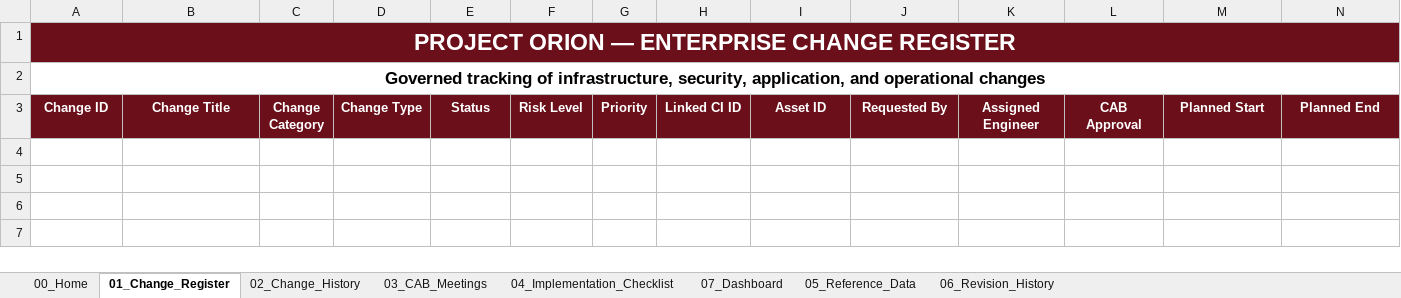
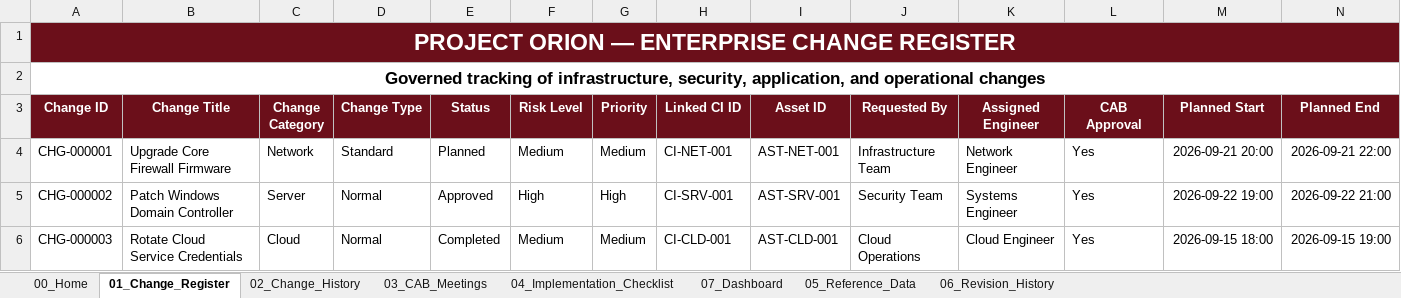
Before and after one commit to GeoJordan/project-orion, an Excel workbook: docs/engineering/change-management/PO-CHANGE-REGISTER_v1.0.xlsx, sheet 01_Change_Register, drawn as a sheet; only a part is shown; values as stored, in another font and other column widths than the file's, no borders; table styles not drawn; rows hold the shown columns only; the diff names each change by its address in the sheet, - before the commit and + after, or states it on an @@ line.

```diff
--- a/docs/engineering/change-management/PO-CHANGE-REGISTER_v1.0.xlsx (sheet 01_Change_Register)
+++ b/docs/engineering/change-management/PO-CHANGE-REGISTER_v1.0.xlsx (sheet 01_Change_Register)
+row 4: CHG-000001 | Upgrade Core Firewall Firmware | Network | Standard | Planned | Medium | Medium | CI-NET-001 | AST-NET-001 | Infrastructure Team | Network Engineer | Yes | 2026-09-21 20:00 | 2026-09-21 22:00
+row 5: CHG-000002 | Patch Windows Domain Controller | Server | Normal | Approved | High | High | CI-SRV-001 | AST-SRV-001 | Security Team | Systems Engineer | Yes | 2026-09-22 19:00 | 2026-09-22 21:00
+row 6: CHG-000003 | Rotate Cloud Service Credentials | Cloud | Normal | Completed | Medium | Medium | CI-CLD-001 | AST-CLD-001 | Cloud Operations | Cloud Engineer | Yes | 2026-09-15 18:00 | 2026-09-15 19:00
```
Also changed, not shown: 1 other file.
